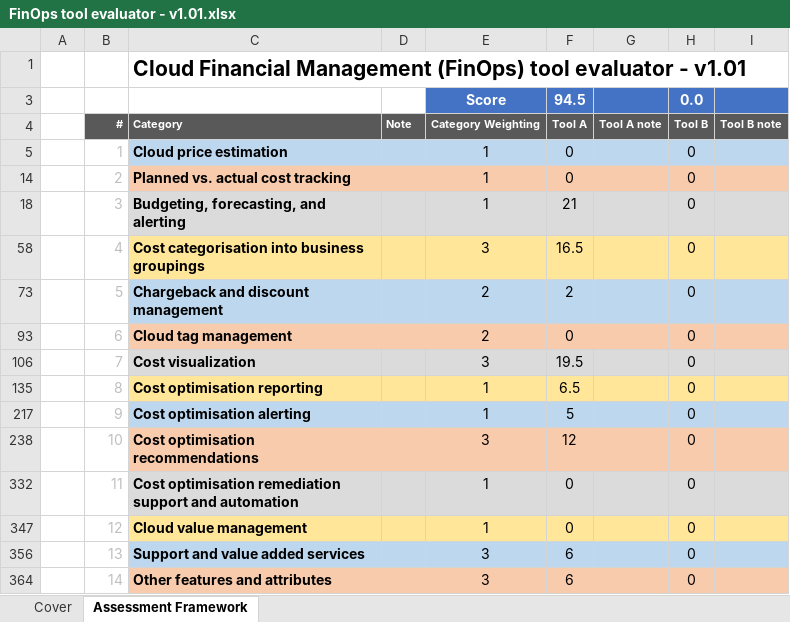
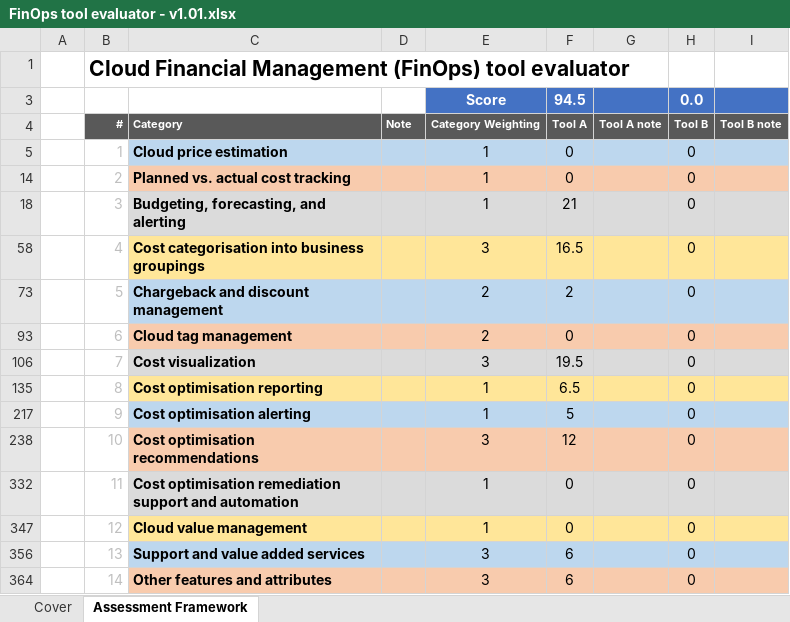
Before and after one commit to Goldiserv/finops-tool-evaluator, an Excel workbook: FinOps tool evaluator - v1.01.xlsx, sheet Assessment Framework, drawn as a sheet; values as stored, in another font and other column widths than the file's, no borders; removed rows and columns are numbered as before the commit, all else as after; the diff names each change by its address in the sheet, - before the commit and + after, or states it on an @@ line.

```diff
--- a/FinOps tool evaluator - v1.01.xlsx (sheet Assessment Framework)
+++ b/FinOps tool evaluator - v1.01.xlsx (sheet Assessment Framework)
-row 1:  |  | Cloud Financial Management (FinOps) tool evaluator - v1.01
+row 1:  | Cloud Financial Management (FinOps) tool evaluator
```
Also changed, not shown: 2 other files.
